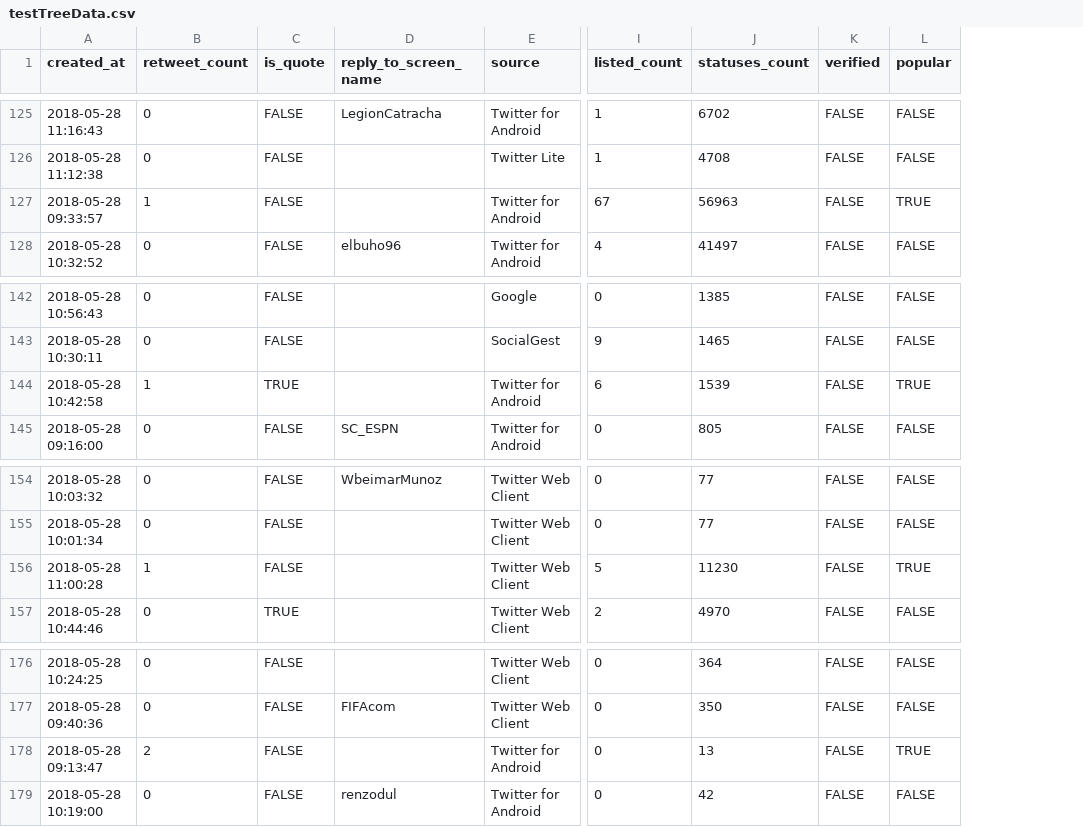
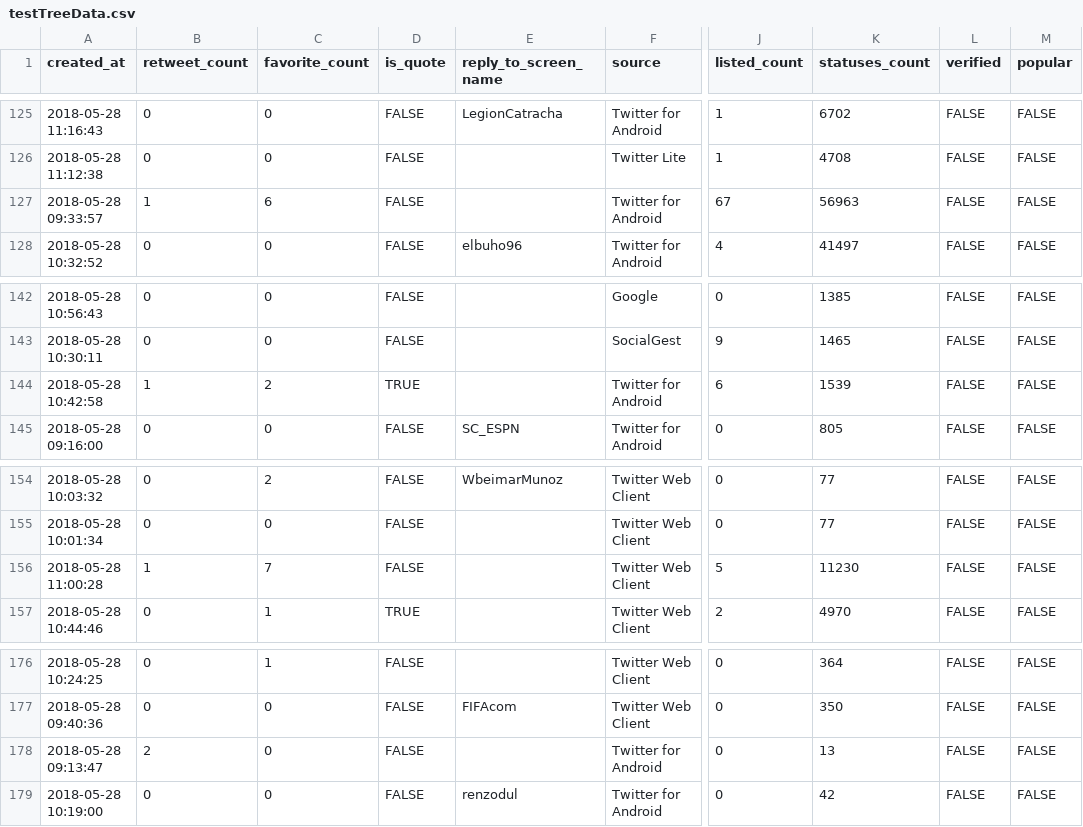
Before and after one commit to ktavo/Data-Mining-NoSQL, a CSV file: testTreeData.csv, drawn as a sheet; only a part is shown, gaps mark what is left out; addresses are those after the commit; the diff covers the shown part only; the diff names each change by its address in the sheet, - before the commit and + after, or states it on an @@ line.

```diff
--- a/testTreeData.csv
+++ b/testTreeData.csv
+column C (favorite_count), rows 125-128: 0 | 0 | 6 | 0; rows 142-145: 0 | 0 | 2 | 0; rows 154-157: 2 | 0 | 7 | 1; rows 176-179: 1 | 0 | 0 | 0
-M127 (popular): TRUE
+M127 (popular): FALSE
-M144 (popular): TRUE
+M144 (popular): FALSE
-M156 (popular): TRUE
+M156 (popular): FALSE
-M178 (popular): TRUE
+M178 (popular): FALSE
```
Also changed, not shown: 13 edited cells elsewhere in this file, trainTreeData.csv, 1 other file.
